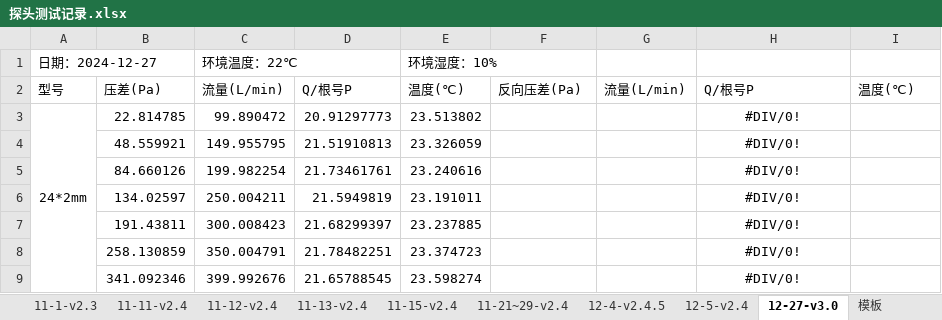
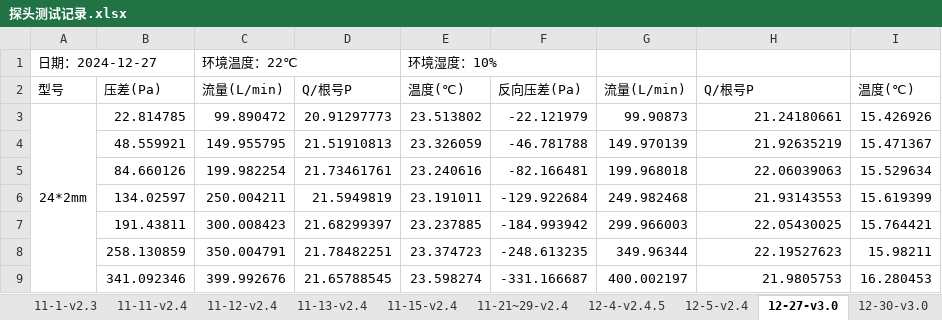
Before and after one commit to zz-yl/doc, an Excel workbook: 探头测试记录.xlsx, sheet 12-27-v3.0, drawn as a sheet; only a part is shown; values as stored, in another font and other column widths than the file's, no borders; the diff covers the shown part only; the diff names each change by its address in the sheet, - before the commit and + after, or states it on an @@ line.

```diff
--- a/探头测试记录.xlsx (sheet 12-27-v3.0)
+++ b/探头测试记录.xlsx (sheet 12-27-v3.0)
+sheet tab: 12-30-v3.0
-F3: (empty)
+F3: -22.121979
-G3: (empty)
+G3: 99.90873
-H3: #DIV/0!
+H3: 21.24180661
-H3:H9 alignment: center
+H3:H9 alignment: right
-I3: (empty)
+I3: 15.426926
-F4: (empty)
+F4: -46.781788
-G4: (empty)
+G4: 149.970139
-H4: #DIV/0!
+H4: 21.92635219
-I4: (empty)
+I4: 15.471367
-F5: (empty)
+F5: -82.166481
-G5: (empty)
+G5: 199.968018
-H5: #DIV/0!
+H5: 22.06039063
-I5: (empty)
+I5: 15.529634
-F6: (empty)
+F6: -129.922684
-G6: (empty)
+G6: 249.982468
-H6: #DIV/0!
+H6: 21.93143553
-I6: (empty)
+I6: 15.619399
-F7: (empty)
+F7: -184.993942
-G7: (empty)
+G7: 299.966003
-H7: #DIV/0!
+H7: 22.05430025
-I7: (empty)
+I7: 15.764421
-F8: (empty)
+F8: -248.613235
-G8: (empty)
+G8: 349.96344
-H8: #DIV/0!
+H8: 22.19527623
-I8: (empty)
+I8: 15.98211
-F9: (empty)
+F9: -331.166687
-G9: (empty)
+G9: 400.002197
-H9: #DIV/0!
+H9: 21.9805753
-I9: (empty)
+I9: 16.280453
```
Also changed, not shown: 30 edited cells and cell formats elsewhere in this sheet, 3 other files.
